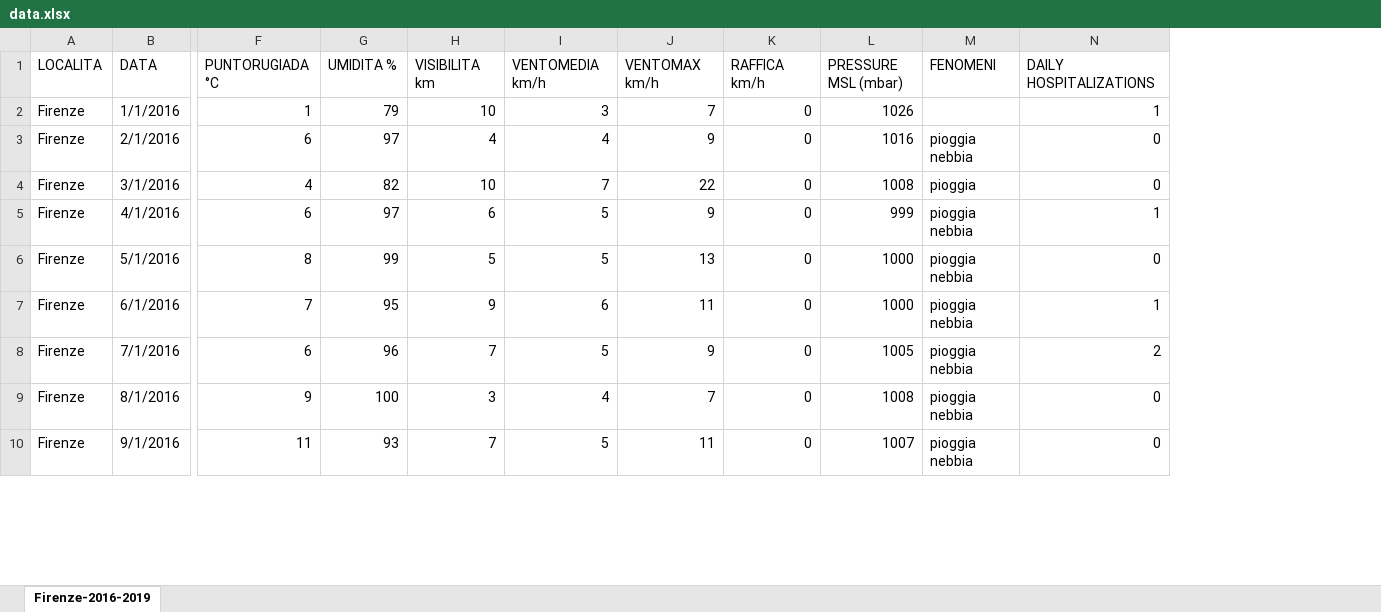
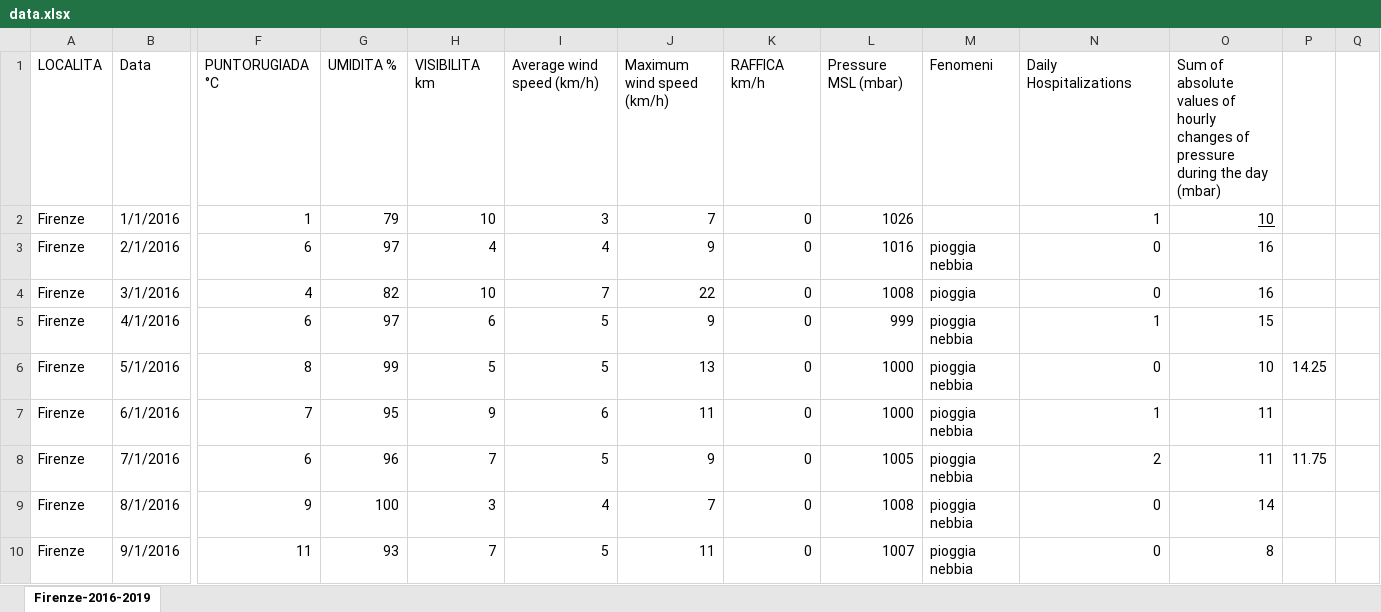
Before and after one commit to sasso-effe/WeatherPE, an Excel workbook: res/data.xlsx, sheet Firenze-2016-2019, drawn as a sheet; only a part is shown, gaps mark what is left out; values as stored, in another font and other column widths than the file's, no borders; removed rows and columns are numbered as before the commit, all else as after; rows hold the shown columns only; the diff names each change by its address in the sheet, - before the commit and + after, or states it on an @@ line.

```diff
--- a/res/data.xlsx (sheet Firenze-2016-2019)
+++ b/res/data.xlsx (sheet Firenze-2016-2019)
+column O, rows 2-10: 10 | 16 | 16 | 15 | 10 | 11 | 11 | 14 | 8
+column P, rows 6-8: 14.25 |  | 11.75
+column Q, empty
-row 1: LOCALITA | DATA | PUNTORUGIADA °C | UMIDITA % | VISIBILITA km | VENTOMEDIA km/h | VENTOMAX km/h | RAFFICA km/h | PRESSURE MSL (mbar) | FENOMENI | DAILY HOSPITALIZATIONS
+row 1: LOCALITA | Data | PUNTORUGIADA °C | UMIDITA % | VISIBILITA km | Average wind speed (km/h) | Maximum wind speed (km/h) | RAFFICA km/h | Pressure MSL (mbar) | Fenomeni | Daily Hospitalizations | Sum of absolute values of hourly changes of pressure during the day (mbar)
```
Also changed, not shown: 24 other files.
